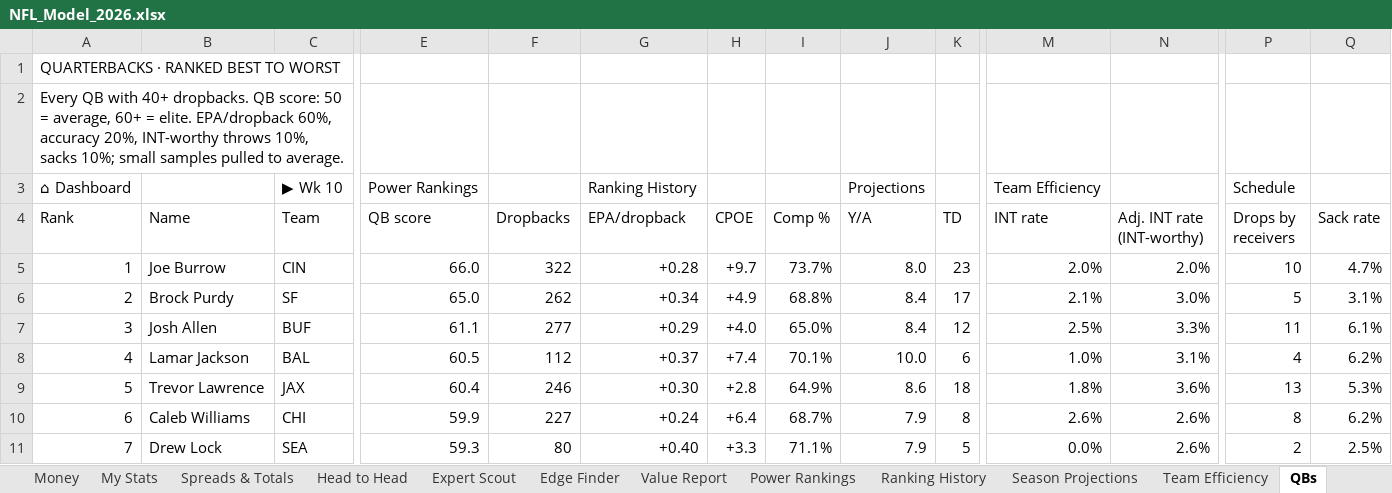
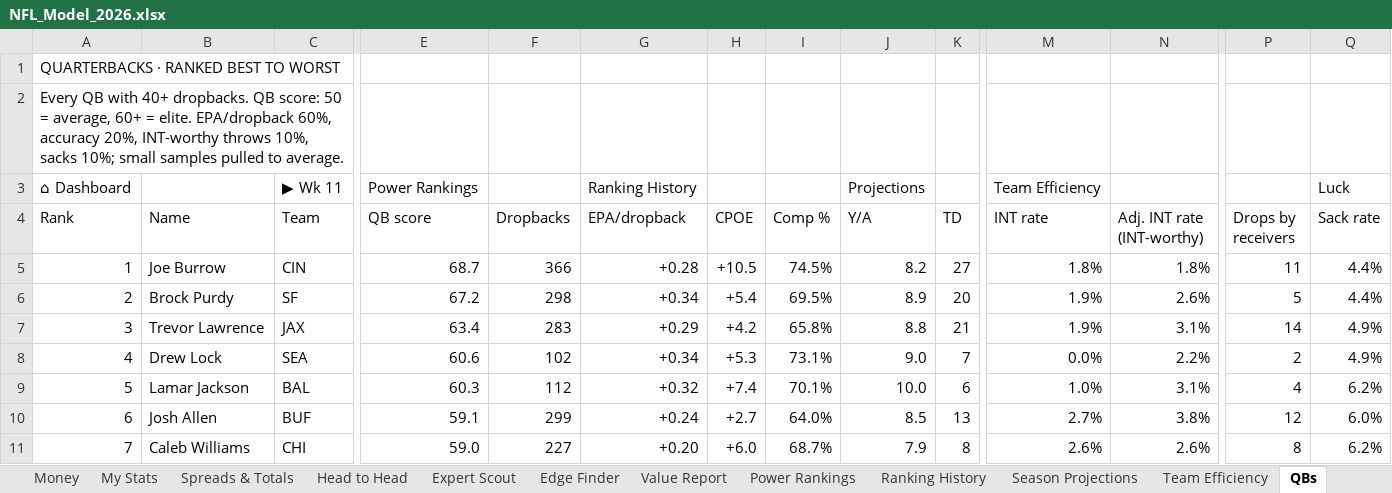
Before and after one commit to THOMASNOONAN155/tios-data, an Excel workbook: nfl-model/output/NFL_Model_2026.xlsx, sheet QBs, drawn as a sheet; only a part is shown, gaps mark what is left out; values as stored, in another font and other column widths than the file's, no cell formats; conditional formats not drawn; removed rows and columns are numbered as before the commit, all else as after; rows hold the shown columns only; the diff covers the shown part only; the diff names each change by its address in the sheet, - before the commit and + after, or states it on an @@ line.

```diff
--- a/nfl-model/output/NFL_Model_2026.xlsx (sheet QBs)
+++ b/nfl-model/output/NFL_Model_2026.xlsx (sheet QBs)
-C3 (Team): ▶ Wk 10
+C3 (Team): ▶ Wk 11
-P3 (Drops by receivers): Schedule
+P3 (Drops by receivers): (empty)
-Q3 (Sack rate): (empty)
+Q3 (Sack rate): Luck
-E5 (QB score): 66.0
+E5 (QB score): 68.7
-F5 (Dropbacks): 322
+F5 (Dropbacks): 366
-H5 (CPOE): +9.7
+H5 (CPOE): +10.5
-I5 (Comp %): 73.7%
+I5 (Comp %): 74.5%
-J5 (Y/A): 8.0
+J5 (Y/A): 8.2
-K5 (TD): 23
+K5 (TD): 27
-M5 (INT rate): 2.0%
+M5 (INT rate): 1.8%
-N5 (Adj. INT rate (INT-worthy)): 2.0%
+N5 (Adj. INT rate (INT-worthy)): 1.8%
-P5 (Drops by receivers): 10
+P5 (Drops by receivers): 11
-Q5 (Sack rate): 4.7%
+Q5 (Sack rate): 4.4%
-E6 (QB score): 65.0
+E6 (QB score): 67.2
-F6 (Dropbacks): 262
+F6 (Dropbacks): 298
-H6 (CPOE): +4.9
+H6 (CPOE): +5.4
-I6 (Comp %): 68.8%
+I6 (Comp %): 69.5%
-J6 (Y/A): 8.4
+J6 (Y/A): 8.9
-K6 (TD): 17
+K6 (TD): 20
-M6 (INT rate): 2.1%
+M6 (INT rate): 1.9%
-N6 (Adj. INT rate (INT-worthy)): 3.0%
+N6 (Adj. INT rate (INT-worthy)): 2.6%
-Q6 (Sack rate): 3.1%
+Q6 (Sack rate): 4.4%
-row 7: 3 | Josh Allen | BUF | 61.1 | 277 | +0.29 | +4.0 | 65.0% | 8.4 | 12 | 2.5% | 3.3% | 11 | 6.1%
+row 7: 3 | Trevor Lawrence | JAX | 63.4 | 283 | +0.29 | +4.2 | 65.8% | 8.8 | 21 | 1.9% | 3.1% | 14 | 4.9%
+row 8: 4 | Drew Lock | SEA | 60.6 | 102 | +0.34 | +5.3 | 73.1% | 9.0 | 7 | 0.0% | 2.2% | 2 | 4.9%
@@ column A (Rank) renumbered between rows 9 and 51 @@
-E9 (QB score): 60.5
+E9 (QB score): 60.3
-G9 (EPA/dropback): +0.37
+G9 (EPA/dropback): +0.32
-row 9: 5 | Trevor Lawrence | JAX | 60.4 | 246 | +0.30 | +2.8 | 64.9% | 8.6 | 18 | 1.8% | 3.6% | 13 | 5.3%
+row 10: 6 | Josh Allen | BUF | 59.1 | 299 | +0.24 | +2.7 | 64.0% | 8.5 | 13 | 2.7% | 3.8% | 12 | 6.0%
-E11 (QB score): 59.9
+E11 (QB score): 59.0
-G11 (EPA/dropback): +0.24
+G11 (EPA/dropback): +0.20
-H11 (CPOE): +6.4
+H11 (CPOE): +6.0
-row 11: 7 | Drew Lock | SEA | 59.3 | 80 | +0.40 | +3.3 | 71.1% | 7.9 | 5 | 0.0% | 2.6% | 2 | 2.5%
```
Also changed, not shown: 13 added rows, 11 removed rows and 154 edited cells elsewhere in this sheet, sheet Team Efficiency, sheet Power Rankings, sheet Luck & Expected Wins, sheet Strength of Schedule, sheet Ranking History, sheet Dashboard, 29 more sheets, other sheet tabs, cell formats, hidden cells, charts or pictures, 8 other files.
